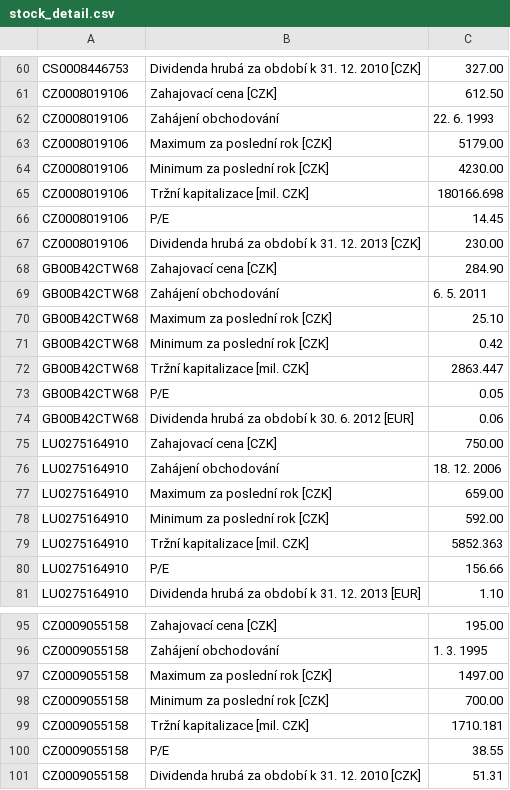
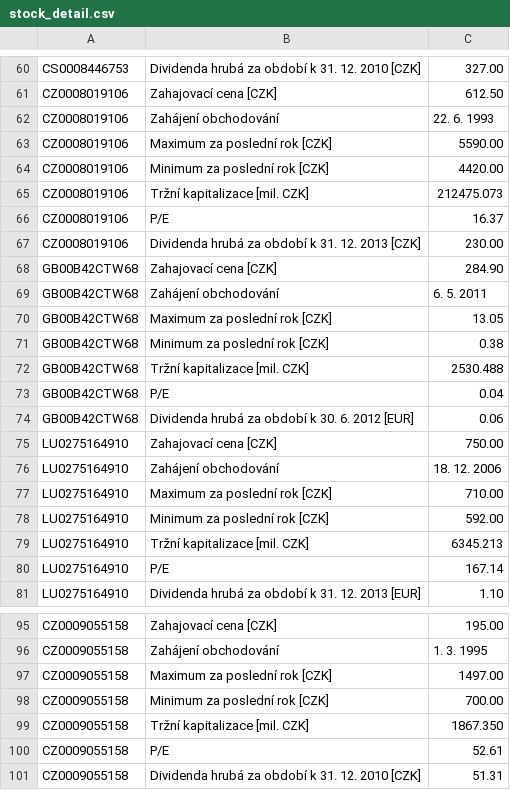
Before and after one commit to zmuzik/CzechStocks, a CSV file: app/src/main/assets/stock_detail.csv, drawn as a sheet; only a part is shown, gaps mark what is left out; the diff covers the shown part only.

```diff
--- a/app/src/main/assets/stock_detail.csv
+++ b/app/src/main/assets/stock_detail.csv
@@ -62,6 +62,6 @@ CZ0008019106|Zahajovací cena [CZK]|612.50
 CZ0008019106|Zahájení obchodování|22. 6. 1993
-CZ0008019106|Maximum za poslední rok [CZK]|5179.00
-CZ0008019106|Minimum za poslední rok [CZK]|4230.00
-CZ0008019106|Tržní kapitalizace [mil. CZK]|180166.698
-CZ0008019106|P/E|14.45
+CZ0008019106|Maximum za poslední rok [CZK]|5590.00
+CZ0008019106|Minimum za poslední rok [CZK]|4420.00
+CZ0008019106|Tržní kapitalizace [mil. CZK]|212475.073
+CZ0008019106|P/E|16.37
 CZ0008019106|Dividenda hrubá za období k 31. 12. 2013 [CZK]|230.00
@@ -69,6 +69,6 @@ GB00B42CTW68|Zahajovací cena [CZK]|284.90
 GB00B42CTW68|Zahájení obchodování|6. 5. 2011
-GB00B42CTW68|Maximum za poslední rok [CZK]|25.10
-GB00B42CTW68|Minimum za poslední rok [CZK]|0.42
-GB00B42CTW68|Tržní kapitalizace [mil. CZK]|2863.447
-GB00B42CTW68|P/E|0.05
+GB00B42CTW68|Maximum za poslední rok [CZK]|13.05
+GB00B42CTW68|Minimum za poslední rok [CZK]|0.38
+GB00B42CTW68|Tržní kapitalizace [mil. CZK]|2530.488
+GB00B42CTW68|P/E|0.04
 GB00B42CTW68|Dividenda hrubá za období k 30. 6. 2012 [EUR]|0.06
@@ -76,6 +76,6 @@ LU0275164910|Zahajovací cena [CZK]|750.00
 LU0275164910|Zahájení obchodování|18. 12. 2006
-LU0275164910|Maximum za poslední rok [CZK]|659.00
+LU0275164910|Maximum za poslední rok [CZK]|710.00
 LU0275164910|Minimum za poslední rok [CZK]|592.00
-LU0275164910|Tržní kapitalizace [mil. CZK]|5852.363
-LU0275164910|P/E|156.66
+LU0275164910|Tržní kapitalizace [mil. CZK]|6345.213
+LU0275164910|P/E|167.14
 LU0275164910|Dividenda hrubá za období k 31. 12. 2013 [EUR]|1.10
@@ -98,4 +98,4 @@ CZ0009055158|Maximum za poslední rok [CZK]|1497.00
 CZ0009055158|Minimum za poslední rok [CZK]|700.00
-CZ0009055158|Tržní kapitalizace [mil. CZK]|1710.181
-CZ0009055158|P/E|38.55
+CZ0009055158|Tržní kapitalizace [mil. CZK]|1867.350
+CZ0009055158|P/E|52.61
 CZ0009055158|Dividenda hrubá za období k 31. 12. 2010 [CZK]|51.31
```
Also changed, not shown: 42 edited cells elsewhere in this file, 3 other files.
